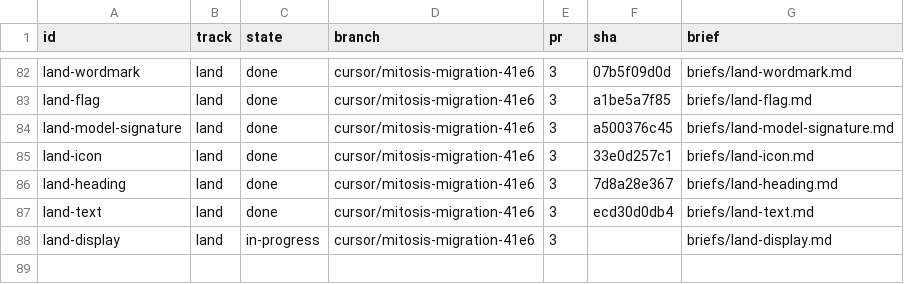
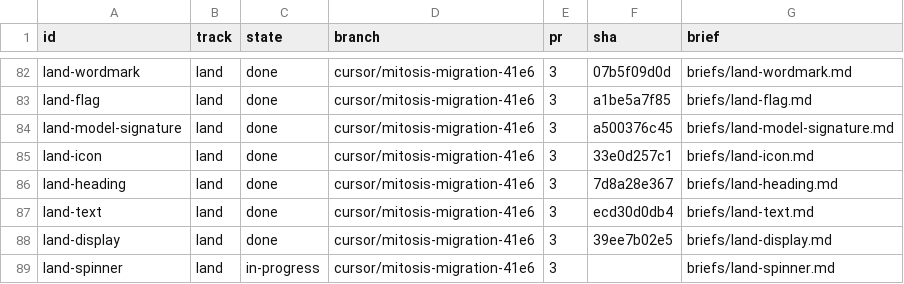
Before and after one commit to kroofy/porsche-design-system, a TSV file: .audit/orchestrate/stencil-to-mitosis/units.tsv, drawn as a sheet; only a part is shown, gaps mark what is left out.

```diff
--- a/.audit/orchestrate/stencil-to-mitosis/units.tsv
+++ b/.audit/orchestrate/stencil-to-mitosis/units.tsv
@@ -87,2 +87,3 @@ land-heading	land	done	cursor/mitosis-migration-41e6	3	7d8a28e367	briefs/land-he
 land-text	land	done	cursor/mitosis-migration-41e6	3	ecd30d0db4	briefs/land-text.md
-land-display	land	in-progress	cursor/mitosis-migration-41e6	3		briefs/land-display.md
+land-display	land	done	cursor/mitosis-migration-41e6	3	39ee7b02e5	briefs/land-display.md
+land-spinner	land	in-progress	cursor/mitosis-migration-41e6	3		briefs/land-spinner.md
```
Also changed, not shown: .audit/orchestrate/stencil-to-mitosis/decisions.tsv, .audit/orchestrate/stencil-to-mitosis/ledger.tsv, 2 other files.
